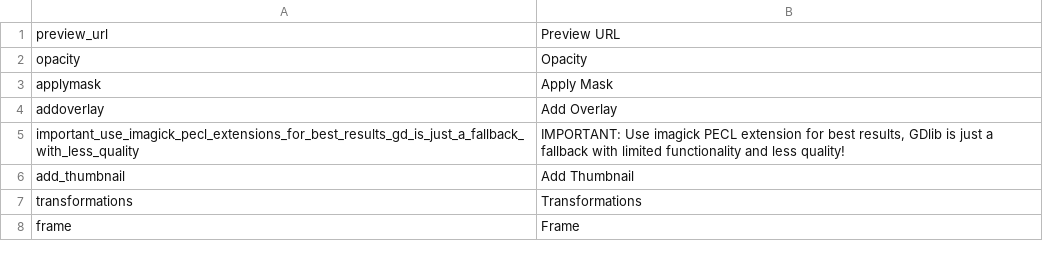
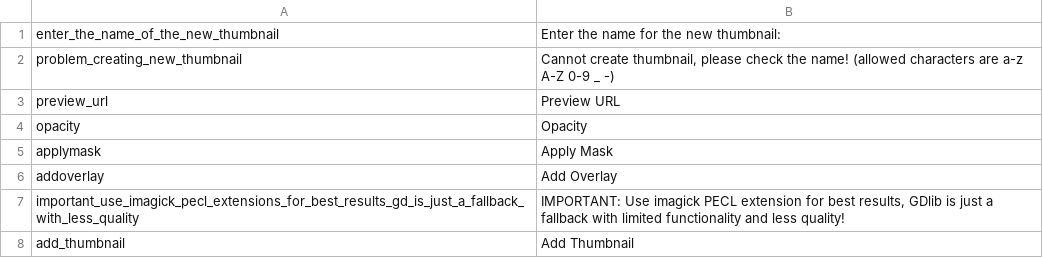
Before and after one commit to pimcore/pimcore, a CSV file: pimcore/config/texts/en.csv, drawn as a sheet; only a part is shown; the shorter side is filled out with more unchanged rows; the diff names each change by its address in the sheet, - before the commit and + after, or states it on an @@ line.

Commit message:
thumbnail naming (allowing a-z A-Z 0-9 - _)
git-svn-id: http://www.pimcore.org/svn/pimcore/private/core/trunk@496 1f8fe7d8-47f0-464c-8d0a-336f4953ab05

```diff
--- a/pimcore/config/texts/en.csv
+++ b/pimcore/config/texts/en.csv
+row 1: enter_the_name_of_the_new_thumbnail | Enter the name for the new thumbnail:
+row 2: problem_creating_new_thumbnail | Cannot create thumbnail, please check the name! (allowed characters are a-z A-Z 0-9 _ -)
```
Also changed, not shown: 1 other file.
